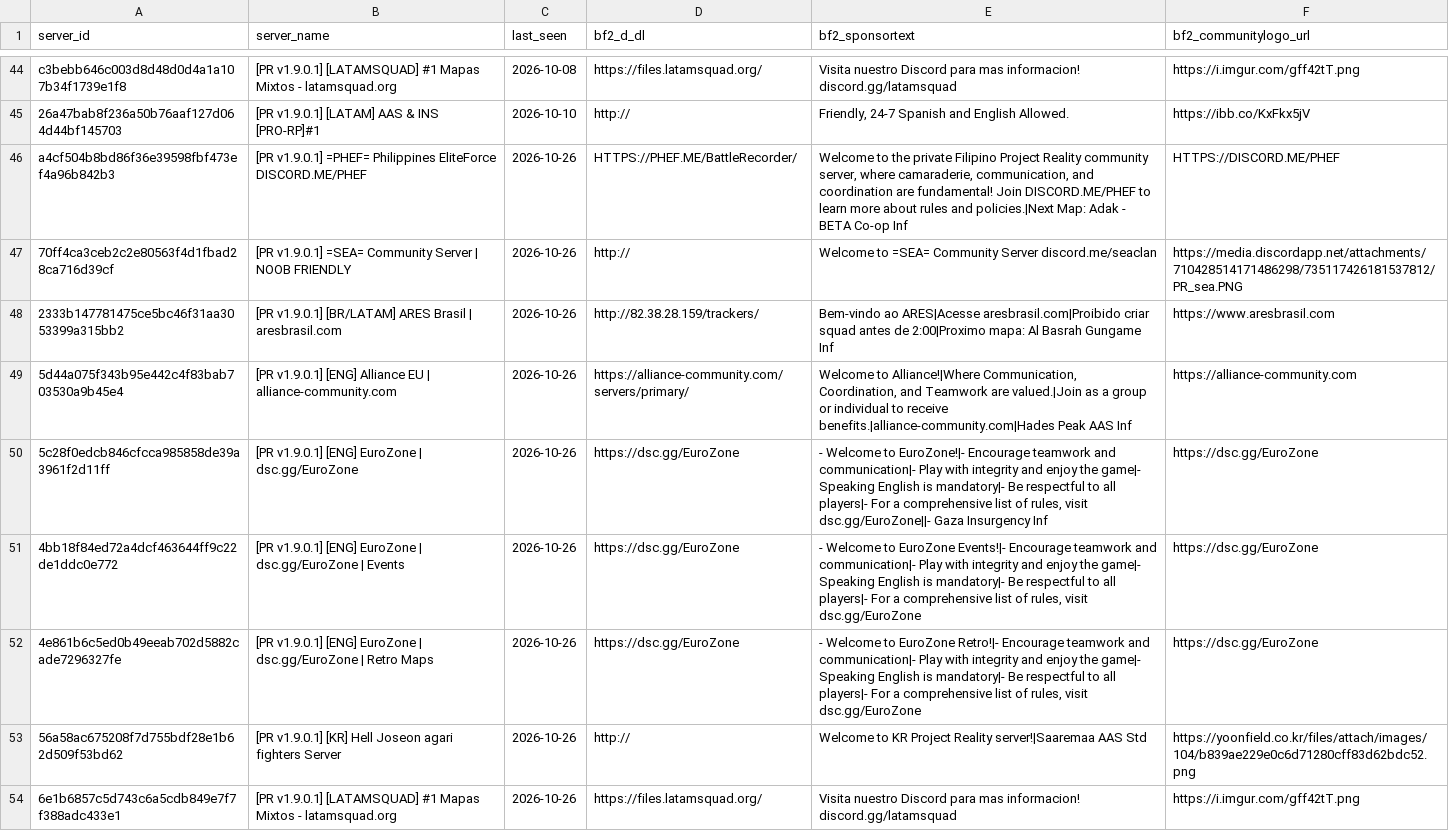
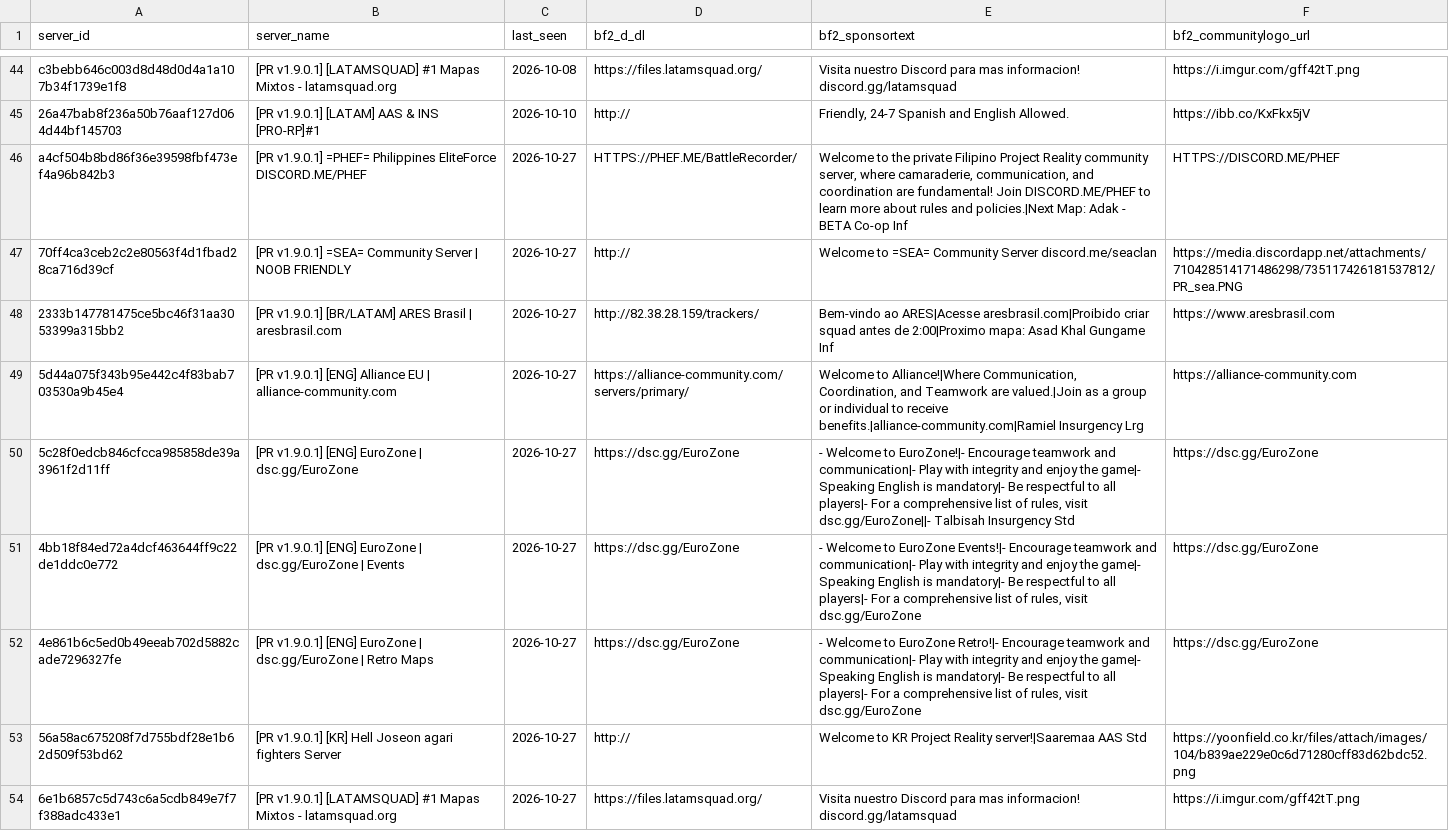
Before and after one commit to SucharMistrz/PRServerTracker, a TSV file: data/servers_last_seen.tsv, drawn as a sheet; only a part is shown, gaps mark what is left out; the diff covers the shown part only; the diff names each change by its address in the sheet, - before the commit and + after, or states it on an @@ line.

```diff
--- a/data/servers_last_seen.tsv
+++ b/data/servers_last_seen.tsv
-C46:C54 (last_seen): 2026-10-26
+C46:C54 (last_seen): 2026-10-27
-E48 (bf2_sponsortext): …2:00|Proximo mapa: Al Basrah Gungame Inf
+E48 (bf2_sponsortext): …2:00|Proximo mapa: Asad Khal Gungame Inf
-E49 (bf2_sponsortext): …to receive benefits.|alliance-community.com|Hades Peak AAS Inf
+E49 (bf2_sponsortext): …to receive benefits.|alliance-community.com|Ramiel Insurgency Lrg
-E50 (bf2_sponsortext): …visit dsc.gg/EuroZone||- Gaza Insurgency Inf
+E50 (bf2_sponsortext): …visit dsc.gg/EuroZone||- Talbisah Insurgency Std
```
Also changed, not shown: 14 edited cells elsewhere in this file.
